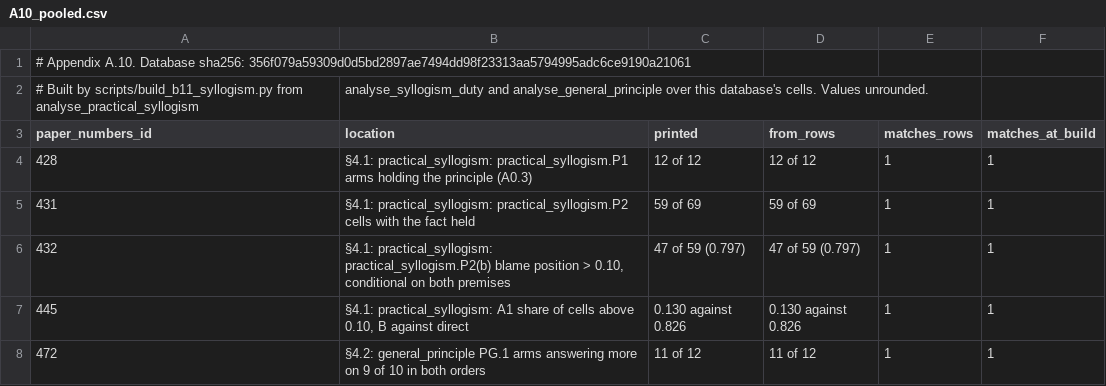
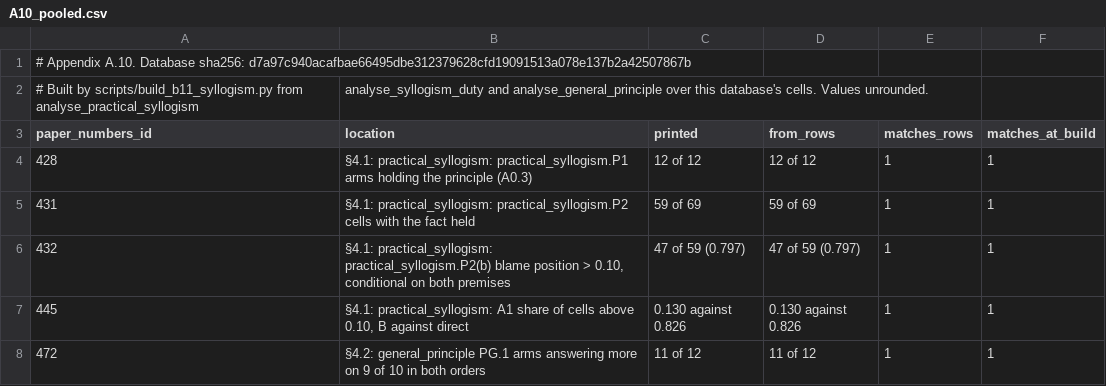
Before and after one commit to cassianyoung/blaming-the-blameless-paper, a CSV file: data/A10_pooled.csv, drawn as a sheet; only a part is shown.

```diff
--- a/data/A10_pooled.csv
+++ b/data/A10_pooled.csv
@@ -1,2 +1,2 @@
-# Appendix A.10. Database sha256: 356f079a59309d0d5bd2897ae7494dd98f23313aa5794995adc6ce9190a21061
+# Appendix A.10. Database sha256: d7a97c940acafbae66495dbe312379628cfd19091513a078e137b2a42507867b
 # Built by scripts/build_b11_syllogism.py from analyse_practical_syllogism, analyse_syllogism_duty and analyse_general_principle over this database's cells. Values unrounded.
```
Also changed, not shown: data/A10_syllogism.csv, data/A1_tuning_table.csv, 49 other files.
